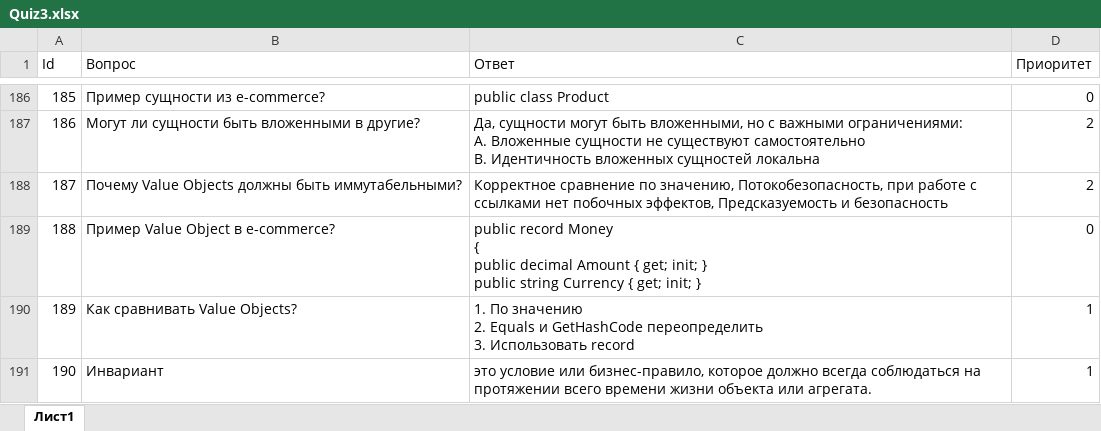
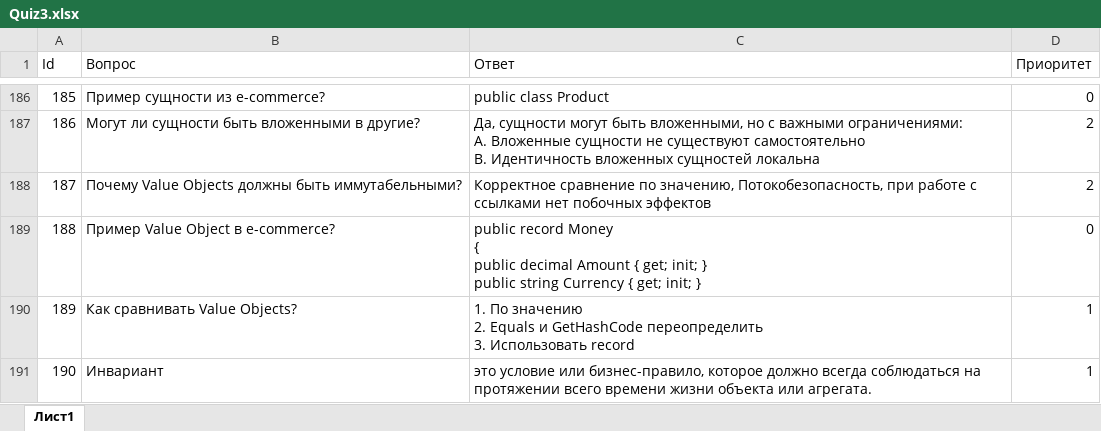
Before and after one commit to pollosatyi/Quiz-3, an Excel workbook: Quiz 3/bin/Debug/net9.0/Quiz3.xlsx, sheet Лист1, drawn as a sheet; only a part is shown, gaps mark what is left out; values as stored, in another font and other column widths than the file's, no borders; the diff names each change by its address in the sheet, - before the commit and + after, or states it on an @@ line.

Commit message:
187

```diff
--- a/Quiz 3/bin/Debug/net9.0/Quiz3.xlsx (sheet Лист1)
+++ b/Quiz 3/bin/Debug/net9.0/Quiz3.xlsx (sheet Лист1)
-C188 (Ответ): …нет побочных эффектов, Предсказуемость и безопасность
+C188 (Ответ): …нет побочных эффектов
```
